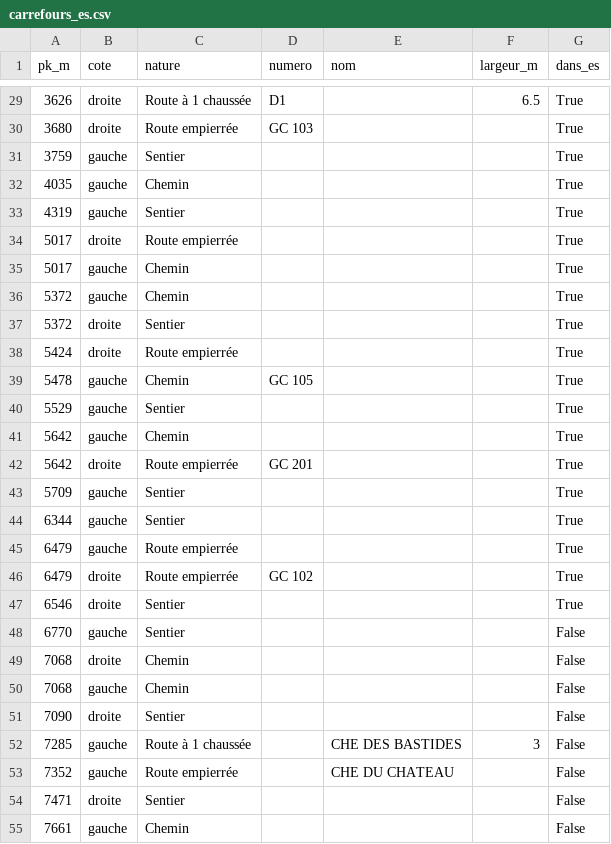
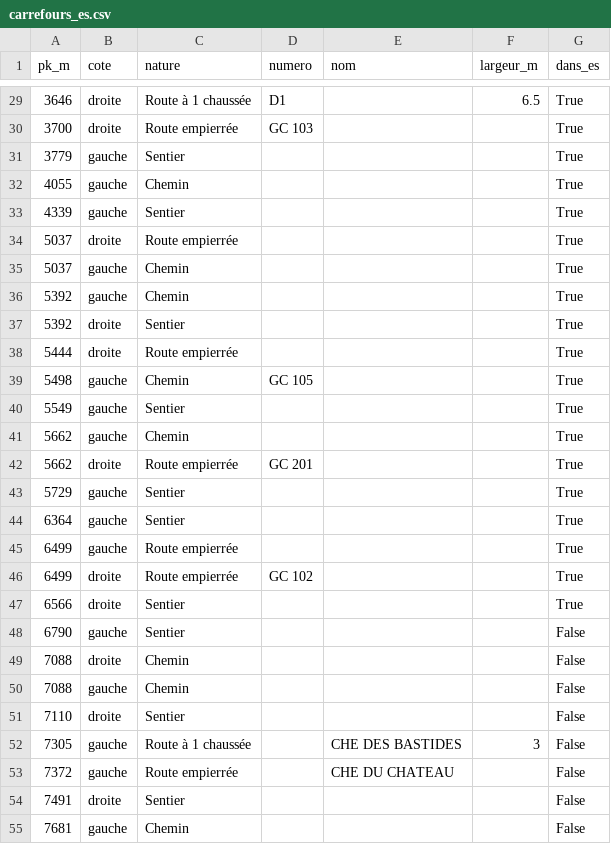
Before and after one commit to Vico1724/python, a CSV file: acr-grand-caunet/data/processed/carrefours_es.csv, drawn as a sheet; only a part is shown, gaps mark what is left out; the diff covers the shown part only.

```diff
--- a/acr-grand-caunet/data/processed/carrefours_es.csv
+++ b/acr-grand-caunet/data/processed/carrefours_es.csv
@@ -29,27 +29,27 @@ pk_m,cote,nature,numero,nom,largeur_m,dans_es
-3626,droite,Route à 1 chaussée,D1,,6.5,True
-3680,droite,Route empierrée,GC 103,,,True
-3759,gauche,Sentier,,,,True
-4035,gauche,Chemin,,,,True
-4319,gauche,Sentier,,,,True
-5017,droite,Route empierrée,,,,True
-5017,gauche,Chemin,,,,True
-5372,gauche,Chemin,,,,True
-5372,droite,Sentier,,,,True
-5424,droite,Route empierrée,,,,True
-5478,gauche,Chemin,GC 105,,,True
-5529,gauche,Sentier,,,,True
-5642,gauche,Chemin,,,,True
-5642,droite,Route empierrée,GC 201,,,True
-5709,gauche,Sentier,,,,True
-6344,gauche,Sentier,,,,True
-6479,gauche,Route empierrée,,,,True
-6479,droite,Route empierrée,GC 102,,,True
-6546,droite,Sentier,,,,True
-6770,gauche,Sentier,,,,False
-7068,droite,Chemin,,,,False
-7068,gauche,Chemin,,,,False
-7090,droite,Sentier,,,,False
-7285,gauche,Route à 1 chaussée,,CHE DES BASTIDES,3,False
-7352,gauche,Route empierrée,,CHE DU CHATEAU,,False
-7471,droite,Sentier,,,,False
-7661,gauche,Chemin,,,,False
+3646,droite,Route à 1 chaussée,D1,,6.5,True
+3700,droite,Route empierrée,GC 103,,,True
+3779,gauche,Sentier,,,,True
+4055,gauche,Chemin,,,,True
+4339,gauche,Sentier,,,,True
+5037,droite,Route empierrée,,,,True
+5037,gauche,Chemin,,,,True
+5392,gauche,Chemin,,,,True
+5392,droite,Sentier,,,,True
+5444,droite,Route empierrée,,,,True
+5498,gauche,Chemin,GC 105,,,True
+5549,gauche,Sentier,,,,True
+5662,gauche,Chemin,,,,True
+5662,droite,Route empierrée,GC 201,,,True
+5729,gauche,Sentier,,,,True
+6364,gauche,Sentier,,,,True
+6499,gauche,Route empierrée,,,,True
+6499,droite,Route empierrée,GC 102,,,True
+6566,droite,Sentier,,,,True
+6790,gauche,Sentier,,,,False
+7088,droite,Chemin,,,,False
+7088,gauche,Chemin,,,,False
+7110,droite,Sentier,,,,False
+7305,gauche,Route à 1 chaussée,,CHE DES BASTIDES,3,False
+7372,gauche,Route empierrée,,CHE DU CHATEAU,,False
+7491,droite,Sentier,,,,False
+7681,gauche,Chemin,,,,False
```
Also changed, not shown: 30 edited cells elsewhere in this file, acr-grand-caunet/data/processed/axe_bdtopo_l93.csv, acr-grand-caunet/data/processed/chaussee_precise.csv, 41 other files.
